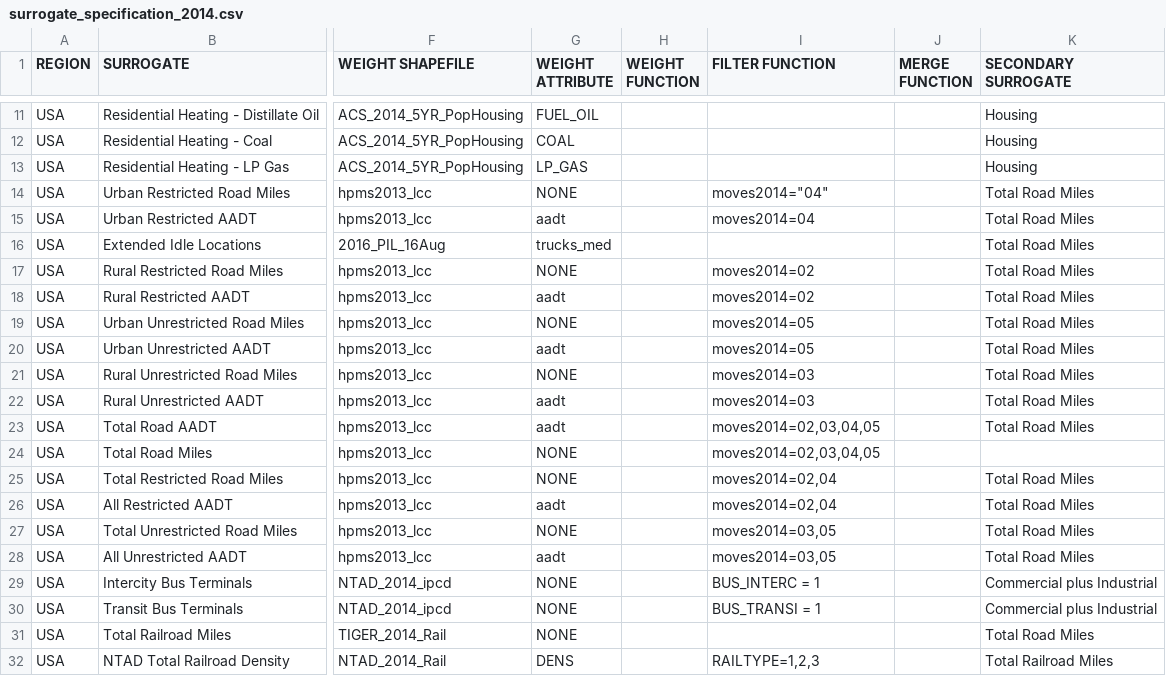
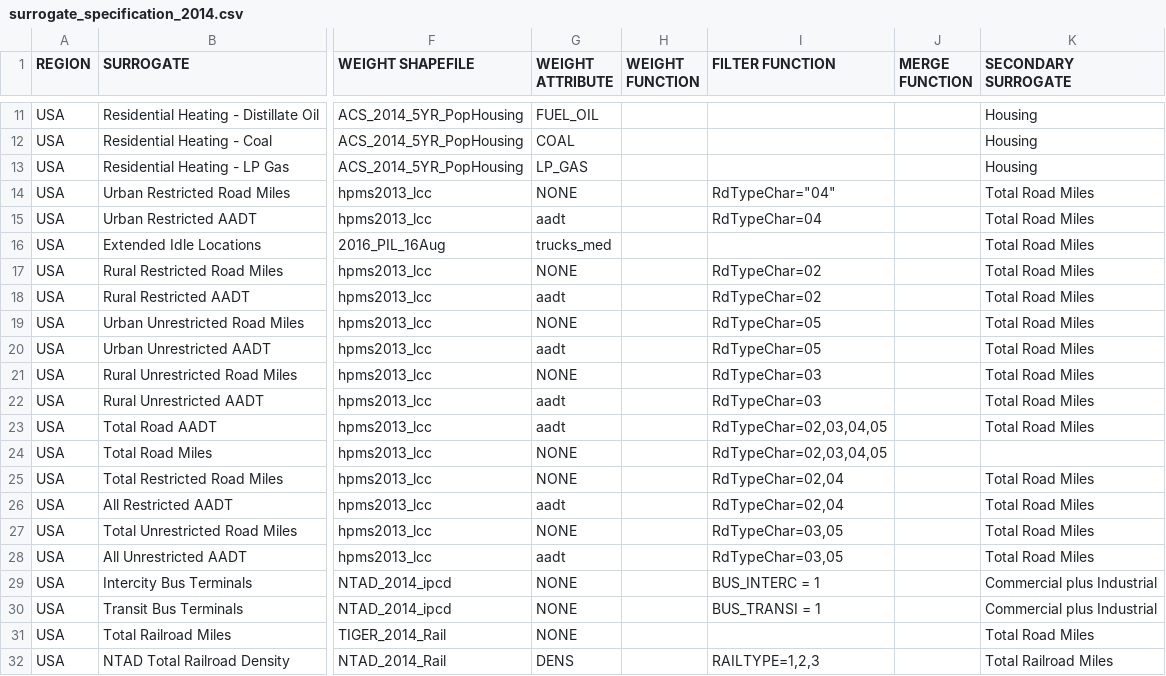
Before and after one commit to ctessum/aep, a CSV file: data/nei2014/surrogate_specification_2014.csv, drawn as a sheet; only a part is shown, gaps mark what is left out; the diff names each change by its address in the sheet, - before the commit and + after, or states it on an @@ line.

Commit message:
Changed 2014 surrogate road type column

```diff
--- a/data/nei2014/surrogate_specification_2014.csv
+++ b/data/nei2014/surrogate_specification_2014.csv
-I14 (FILTER FUNCTION): moves2014="04"
+I14 (FILTER FUNCTION): RdTypeChar="04"
-I15 (FILTER FUNCTION): moves2014=04
+I15 (FILTER FUNCTION): RdTypeChar=04
-I17:I18 (FILTER FUNCTION): moves2014=02
+I17:I18 (FILTER FUNCTION): RdTypeChar=02
-I19:I20 (FILTER FUNCTION): moves2014=05
+I19:I20 (FILTER FUNCTION): RdTypeChar=05
-I21:I22 (FILTER FUNCTION): moves2014=03
+I21:I22 (FILTER FUNCTION): RdTypeChar=03
-I23:I24 (FILTER FUNCTION): moves2014=02,03,04,05
+I23:I24 (FILTER FUNCTION): RdTypeChar=02,03,04,05
-I25:I26 (FILTER FUNCTION): moves2014=02,04
+I25:I26 (FILTER FUNCTION): RdTypeChar=02,04
-I27:I28 (FILTER FUNCTION): moves2014=03,05
+I27:I28 (FILTER FUNCTION): RdTypeChar=03,05
```
